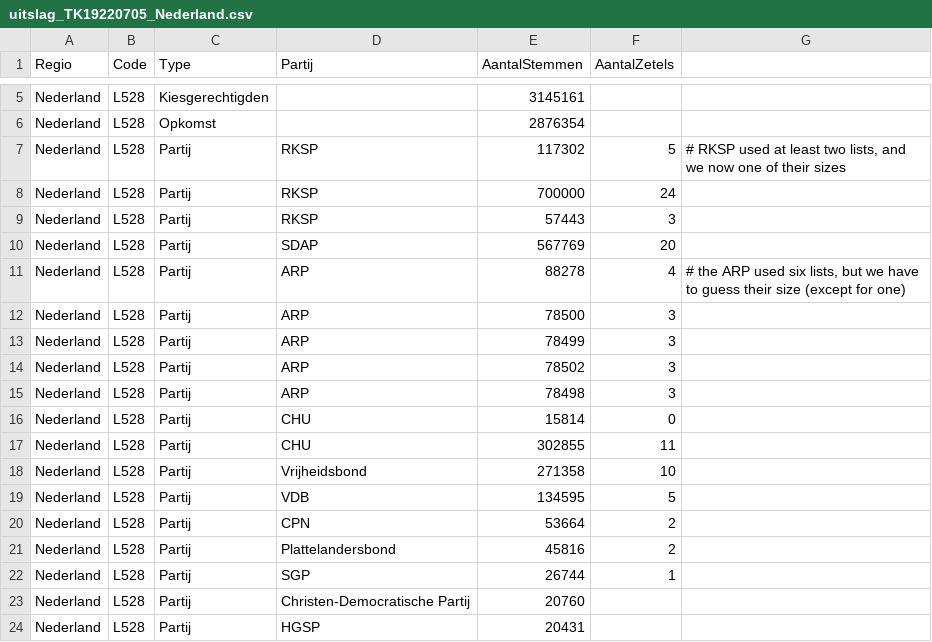
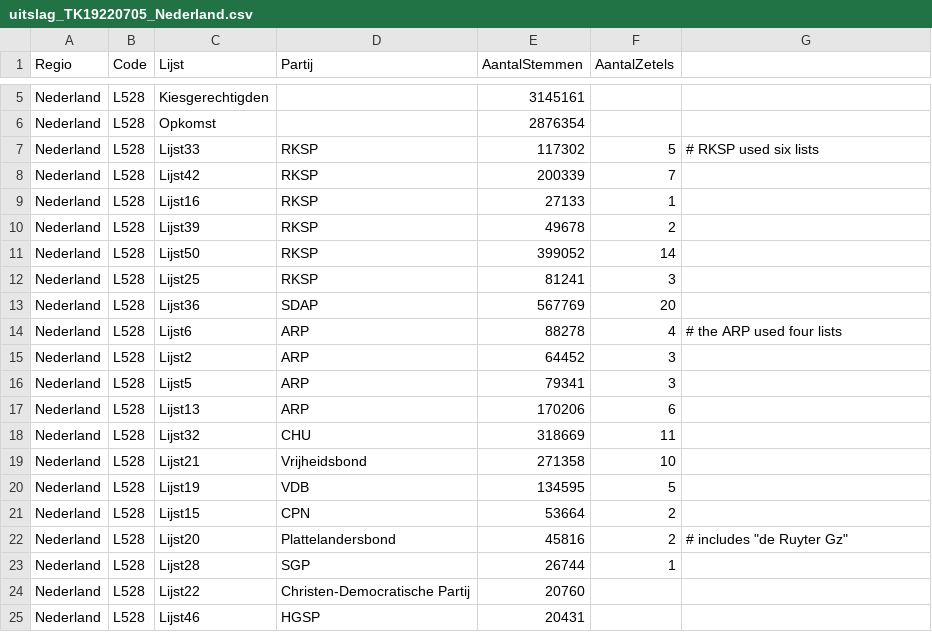
Before and after one commit to squell/electionchecker, a CSV file: data/uitslag_TK19220705_Nederland.csv, drawn as a sheet; only a part is shown, gaps mark what is left out; the diff covers the shown part only.

Commit message:
replace 1922 results with the official results published in the Staatscourant:
"Nederlandsche staatscourant". 19-07-1922. https://resolver.kb.nl/resolve?urn=MMKB08:000178343:mpeg21:p019

```diff
--- a/data/uitslag_TK19220705_Nederland.csv
+++ b/data/uitslag_TK19220705_Nederland.csv
@@ -1 +1 @@
-Regio;Code;Type;Partij;AantalStemmen;AantalZetels;
+Regio;Code;Lijst;Partij;AantalStemmen;AantalZetels;
@@ -6,19 +6,20 @@ Nederland;L528;Kiesgerechtigden;;3145161;;
 Nederland;L528;Opkomst;;2876354;;
-Nederland;L528;Partij;RKSP;117302;5;     # RKSP used at least two lists, and we now one of their sizes
-Nederland;L528;Partij;RKSP;700000;24;
-Nederland;L528;Partij;RKSP;57443;3;
-Nederland;L528;Partij;SDAP;567769;20;
-Nederland;L528;Partij;ARP;88278;4;       # the ARP used six lists, but we have to guess their size (except for one)
-Nederland;L528;Partij;ARP;78500;3;
-Nederland;L528;Partij;ARP;78499;3;
-Nederland;L528;Partij;ARP;78502;3;
-Nederland;L528;Partij;ARP;78498;3;
-Nederland;L528;Partij;CHU;15814;0;
-Nederland;L528;Partij;CHU;302855;11;
-Nederland;L528;Partij;Vrijheidsbond;271358;10;
-Nederland;L528;Partij;VDB;134595;5;
-Nederland;L528;Partij;CPN;53664;2;
-Nederland;L528;Partij;Plattelandersbond;45816;2;
-Nederland;L528;Partij;SGP;26744;1;
-Nederland;L528;Partij;Christen-Democratische Partij;20760;;
-Nederland;L528;Partij;HGSP;20431;;
+Nederland;L528;Lijst33;RKSP;117302;5;     # RKSP used six lists
+Nederland;L528;Lijst42;RKSP;200339;7;
+Nederland;L528;Lijst16;RKSP;27133;1;
+Nederland;L528;Lijst39;RKSP;49678;2;
+Nederland;L528;Lijst50;RKSP;399052;14;
+Nederland;L528;Lijst25;RKSP;81241;3;
+Nederland;L528;Lijst36;SDAP;567769;20;
+Nederland;L528;Lijst6;ARP;88278;4;       # the ARP used four lists
+Nederland;L528;Lijst2;ARP;64452;3;
+Nederland;L528;Lijst5;ARP;79341;3;
+Nederland;L528;Lijst13;ARP;170206;6;
+Nederland;L528;Lijst32;CHU;318669;11;
+Nederland;L528;Lijst21;Vrijheidsbond;271358;10;
+Nederland;L528;Lijst19;VDB;134595;5;
+Nederland;L528;Lijst15;CPN;53664;2;
+Nederland;L528;Lijst20;Plattelandersbond;45816;2;   # includes "de Ruyter Gz"
+Nederland;L528;Lijst28;SGP;26744;1;
+Nederland;L528;Lijst22;Christen-Democratische Partij;20760;;
+Nederland;L528;Lijst46;HGSP;20431;;
```
Also changed, not shown: 5 added rows, 7 removed rows and 33 edited cells elsewhere in this file.
